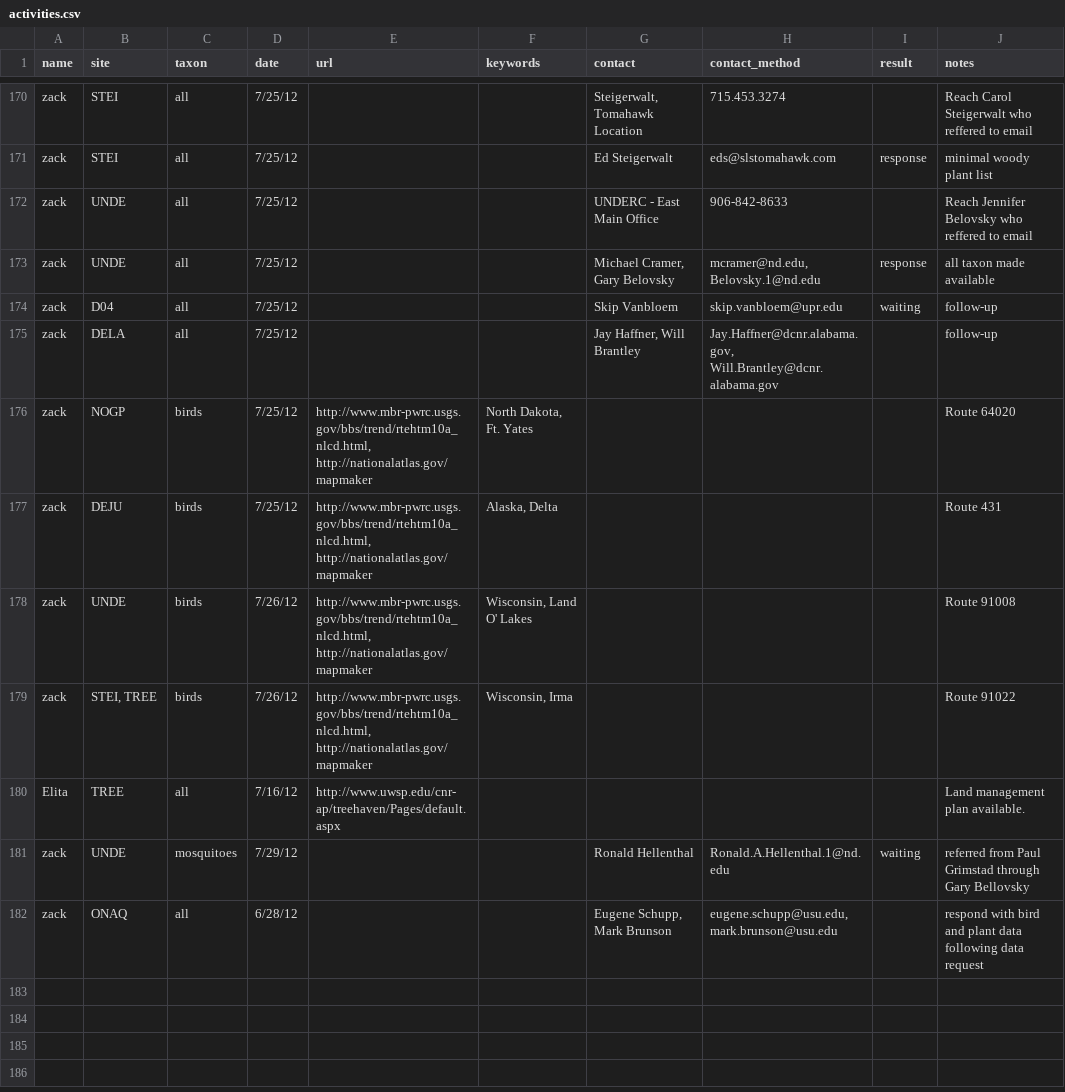
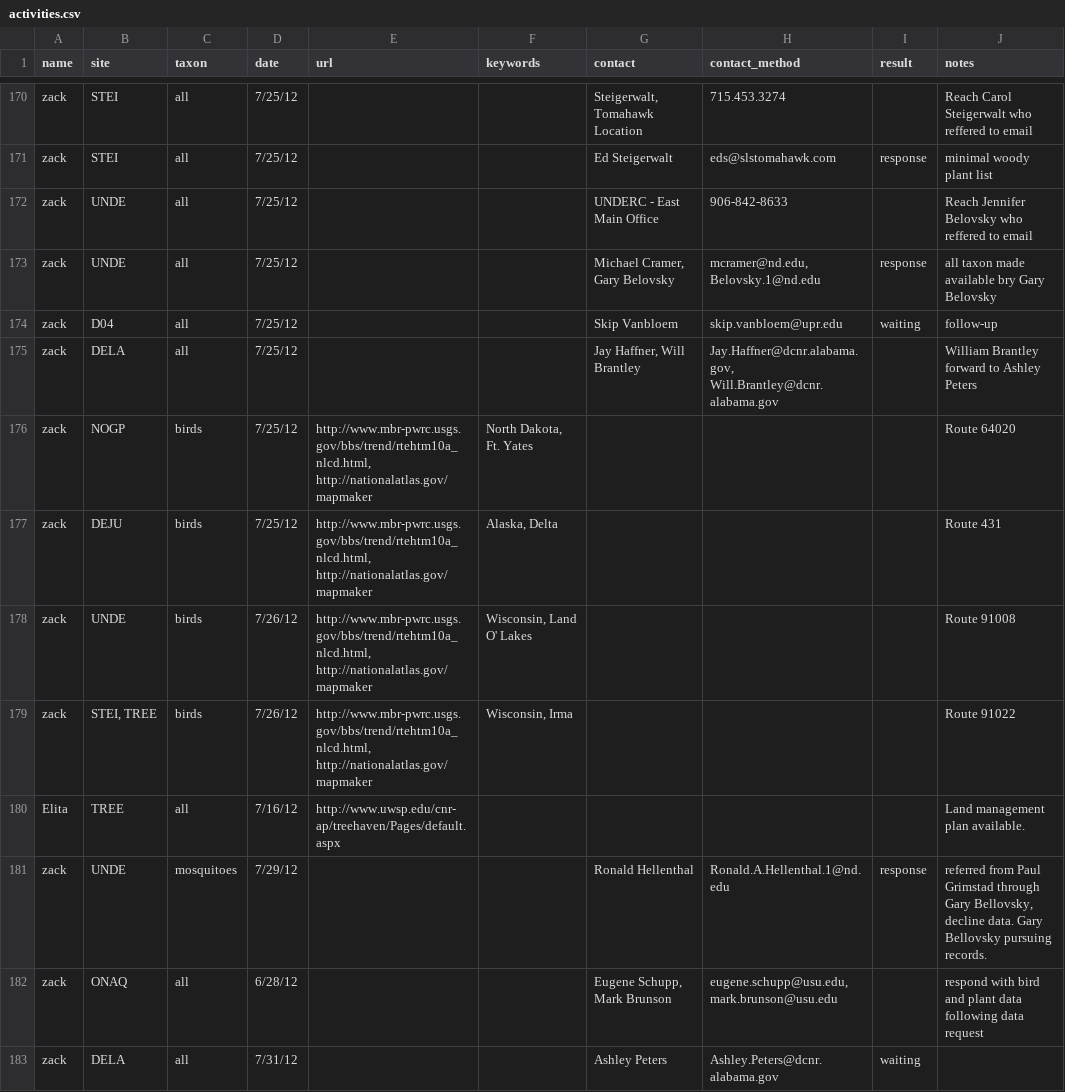
Before and after one commit to fluby/neonetods, a CSV file: data/activities.csv, drawn as a sheet; only a part is shown, gaps mark what is left out.

Commit message:
activities DELA

```diff
--- a/data/activities.csv
+++ b/data/activities.csv
@@ -172,5 +172,5 @@ zack,STEI,all,7/25/12,,,Ed Steigerwalt,eds@slstomahawk.com,response,minimal wood
 zack,UNDE,all,7/25/12,,,UNDERC - East Main Office,906-842-8633,,Reach Jennifer Belovsky who reffered to email
-zack,UNDE,all,7/25/12,,,"Michael Cramer, Gary Belovsky","mcramer@nd.edu, Belovsky.1@nd.edu",response,all taxon made available
+zack,UNDE,all,7/25/12,,,"Michael Cramer, Gary Belovsky","mcramer@nd.edu, Belovsky.1@nd.edu",response,all taxon made available bry Gary Belovsky
 zack,D04,all,7/25/12,,,Skip Vanbloem,skip.vanbloem@upr.edu,waiting,follow-up
-zack,DELA,all,7/25/12,,,"Jay Haffner, Will Brantley","Jay.Haffner@dcnr.alabama.gov, Will.Brantley@dcnr.alabama.gov",,follow-up
+zack,DELA,all,7/25/12,,,"Jay Haffner, Will Brantley","Jay.Haffner@dcnr.alabama.gov, Will.Brantley@dcnr.alabama.gov",,William Brantley forward to Ashley Peters
 zack,NOGP,birds,7/25/12,"http://www.mbr-pwrc.usgs.gov/bbs/trend/rtehtm10a_nlcd.html, http://nationalatlas.gov/mapmaker","North Dakota, Ft. Yates",,,,Route 64020
@@ -180,3 +180,4 @@ zack,"STEI, TREE",birds,7/26/12,"http://www.mbr-pwrc.usgs.gov/bbs/trend/rtehtm10
 Elita,TREE,all,7/16/12,http://www.uwsp.edu/cnr-ap/treehaven/Pages/default.aspx,,,,,Land management plan available.
-zack,UNDE,mosquitoes,7/29/12,,,Ronald Hellenthal,Ronald.A.Hellenthal.1@nd.edu,waiting,referred from Paul Grimstad through Gary Bellovsky
+zack,UNDE,mosquitoes,7/29/12,,,Ronald Hellenthal,Ronald.A.Hellenthal.1@nd.edu,response,"referred from Paul Grimstad through Gary Bellovsky, decline data. Gary Bellovsky pursuing records."
 zack,ONAQ,all,6/28/12,,,"Eugene Schupp, Mark Brunson","eugene.schupp@usu.edu, mark.brunson@usu.edu",,respond with bird and plant data following data request
+zack,DELA,all,7/31/12,,,Ashley Peters,Ashley.Peters@dcnr.alabama.gov,waiting,
```
Also changed, not shown: 1 other file.
